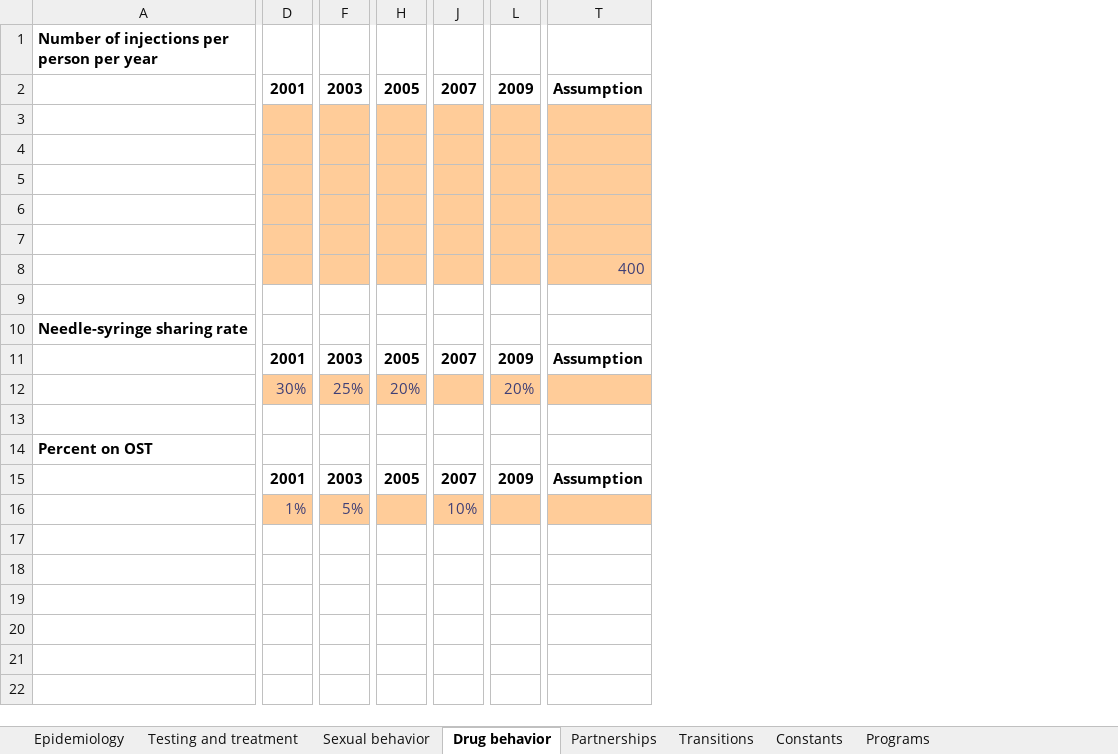
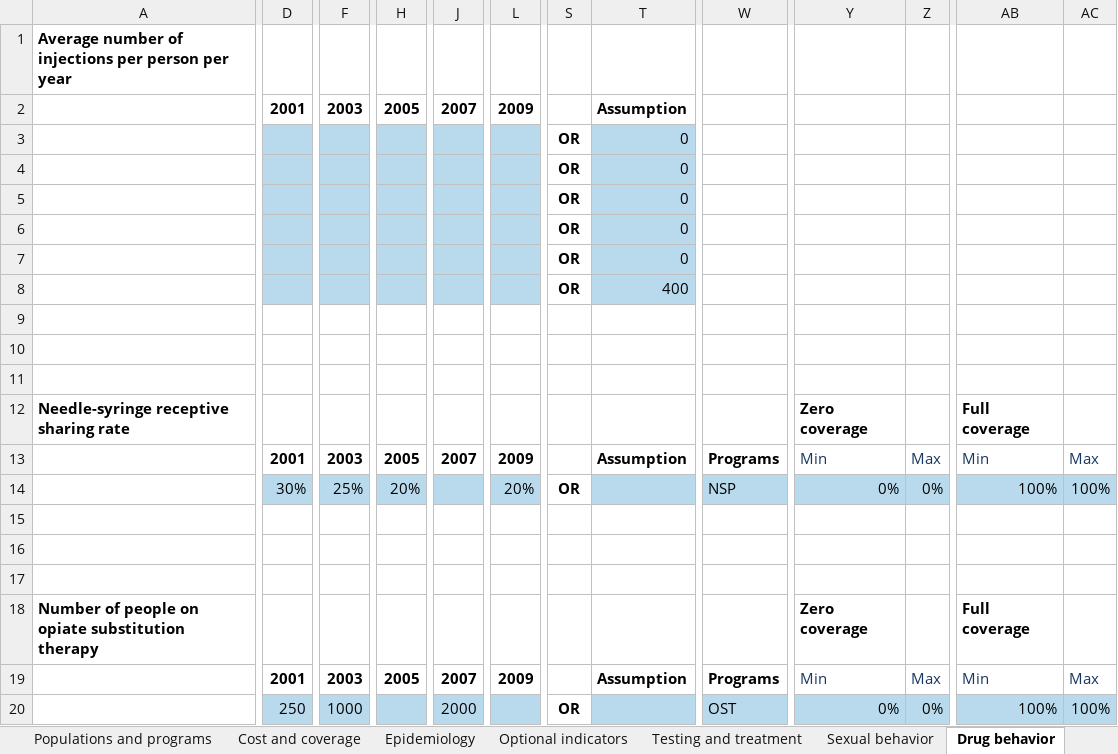
Before and after one commit to optimamodel/optima, an Excel workbook: server/src/static/example.xlsx, sheet Drug behavior, drawn as a sheet; only a part is shown, gaps mark what is left out; values as stored, in another font and other column widths than the file's, no borders; removed rows and columns are numbered as before the commit, all else as after; rows hold the shown columns only; the diff covers the shown part only; the diff names each change by its address in the sheet, - before the commit and + after, or states it on an @@ line.

```diff
--- a/server/src/static/example.xlsx (sheet Drug behavior)
+++ b/server/src/static/example.xlsx (sheet Drug behavior)
-sheet tab: Programs
+sheet tab: Populations and programs
+sheet tab: Cost and coverage
+sheet tab: Optional indicators
-column A, rows 1-14: Number of injections per person per year |  |  |  |  |  |  |  |  | Needle-syringe sharing rate |  |  |  | Percent on OST
+column A, row 1: Average number of injections per person per year; row 12: Needle-syringe receptive sharing rate
+column S, rows 3-8: all OR; row 14: OR
+column W, rows 13-14: Programs | NSP; row 19: Programs
+column Y, rows 12-14: Zero coverage | Min | 0%; row 19: Min
+column Z, rows 13-14: Max | 0%; row 19: Max
+column AB, rows 12-14: Full coverage | Min | 100%; row 19: Min
+column AC, rows 13-14: Max | 100%; row 19: Max
-D3:L8 fill: #FFCC99
+D3:L8 fill: #B9DAED
-T3:T7: (empty)
+T3:T7: 0
-T3:T8 fill: #FFCC99
+T3:T8 fill: #B9DAED
-T8 text colour: #3F3F76
+T8 text colour: black
+row 9: (empty)
+row 10: (empty)
-D14:L14 fill: #FFCC99
+D14:L14 fill: #B9DAED
-D14 text colour: #3F3F76
+D14 text colour: black
-F14 text colour: #3F3F76
+F14 text colour: black
-H14 text colour: #3F3F76
+H14 text colour: black
-L14 text colour: #3F3F76
+L14 text colour: black
-T14 fill: #FFCC99
+T14 fill: #B9DAED
+row 17: (empty)
+row 18: Number of people on opiate substitution therapy |  |  |  |  |  |  |  |  | Zero coverage |  | Full coverage
-row 16:  | 1% | 5% |  | 10%
+row 20:  | 250 | 1000 |  | 2000 |  | OR |  | OST | 0% | 0% | 100% | 100%
```
Also changed, not shown: 4 added columns, 1 removed column and cell formats elsewhere in this sheet, sheet Epidemiology, sheet Testing and treatment, sheet Sexual behavior, sheet Constants, sheet Transitions, sheet Partnerships, other sheet tabs, formulas that keep their value, 2 other files.
